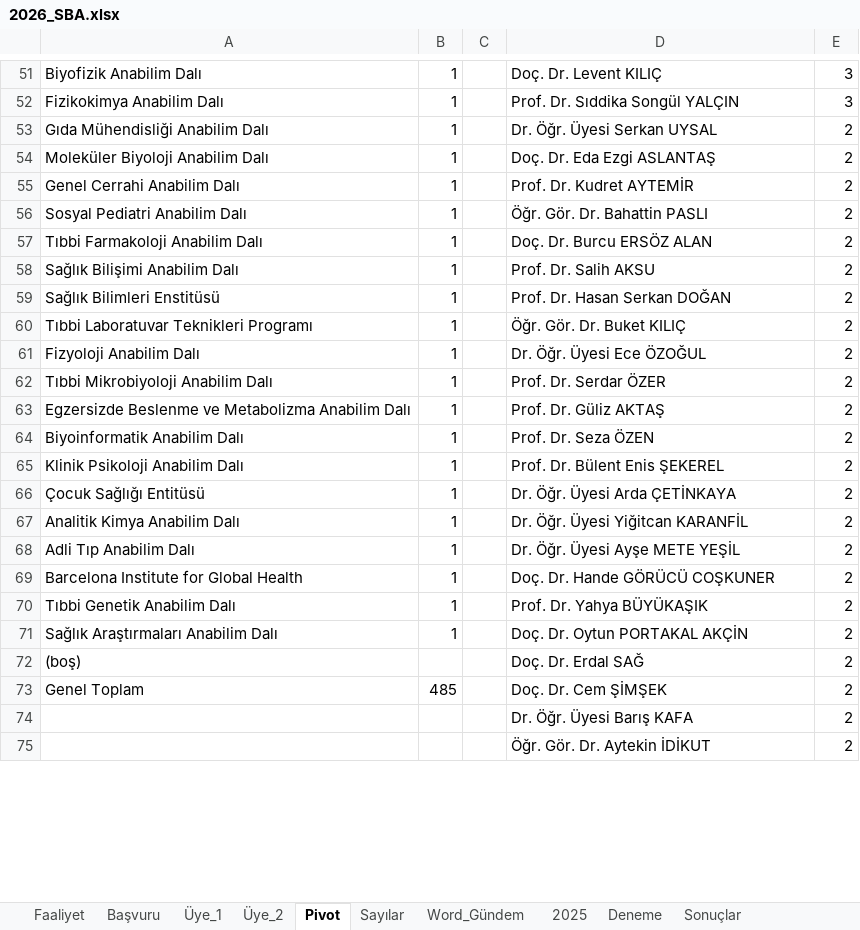
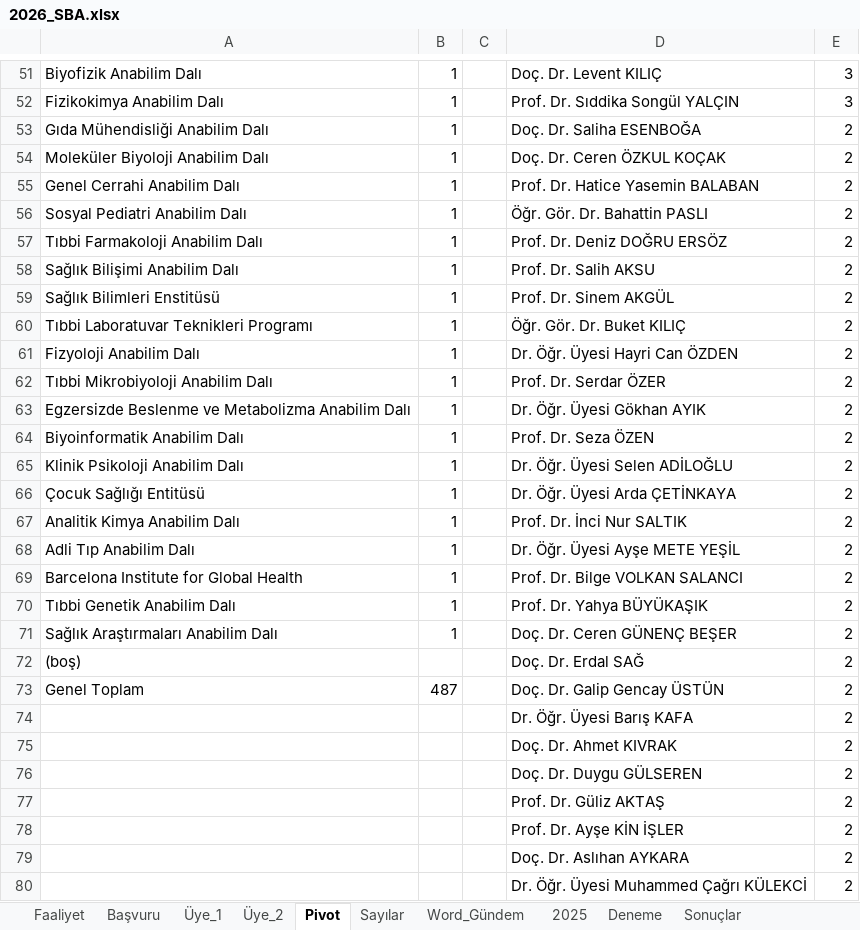
Before and after one commit to MahsuniTurkatar/sba-analiz, an Excel workbook: 2026_SBA.xlsx, sheet Pivot, drawn as a sheet; only a part is shown, gaps mark what is left out; the shorter side is filled out with more unchanged rows; values as stored, in another font and other column widths than the file's, no borders; the diff covers the shown part only; the diff names each change by its address in the sheet, - before the commit and + after, or states it on an @@ line.

Commit message:
Add files via upload

```diff
--- a/2026_SBA.xlsx (sheet Pivot)
+++ b/2026_SBA.xlsx (sheet Pivot)
-D53: Dr. Öğr. Üyesi Serkan UYSAL
+D53: Doç. Dr. Saliha ESENBOĞA
-D54: Doç. Dr. Eda Ezgi ASLANTAŞ
+D54: Doç. Dr. Ceren ÖZKUL KOÇAK
-D55: Prof. Dr. Kudret AYTEMİR
+D55: Prof. Dr. Hatice Yasemin BALABAN
-D57: Doç. Dr. Burcu ERSÖZ ALAN
+D57: Prof. Dr. Deniz DOĞRU ERSÖZ
-D59: Prof. Dr. Hasan Serkan DOĞAN
+D59: Prof. Dr. Sinem AKGÜL
-D61: Dr. Öğr. Üyesi Ece ÖZOĞUL
+D61: Dr. Öğr. Üyesi Hayri Can ÖZDEN
-D63: Prof. Dr. Güliz AKTAŞ
+D63: Dr. Öğr. Üyesi Gökhan AYIK
-D65: Prof. Dr. Bülent Enis ŞEKEREL
+D65: Dr. Öğr. Üyesi Selen ADİLOĞLU
-D67: Dr. Öğr. Üyesi Yiğitcan KARANFİL
+D67: Prof. Dr. İnci Nur SALTIK
-D69: Doç. Dr. Hande GÖRÜCÜ COŞKUNER
+D69: Prof. Dr. Bilge VOLKAN SALANCI
-D71: Doç. Dr. Oytun PORTAKAL AKÇİN
+D71: Doç. Dr. Ceren GÜNENÇ BEŞER
-B73: 485
+B73: 487
-D73: Doç. Dr. Cem ŞİMŞEK
+D73: Doç. Dr. Galip Gencay ÜSTÜN
@@ row 97 moved to row 75: Doç. Dr. Ahmet KIVRAK @@
+row 76:  |  |  | Doç. Dr. Duygu GÜLSEREN | 2
+row 77:  |  |  | Prof. Dr. Güliz AKTAŞ | 2
@@ row 81 moved to row 79: Doç. Dr. Aslıhan AYKARA @@
@@ row 102 moved to row 80: Dr. Öğr. Üyesi Muhammed Çağrı KÜLEKCİ @@
```
Also changed, not shown: 11 added rows, 12 removed rows, 138 moved rows and 11 edited cells elsewhere in this sheet, sheet Başvuru, sheet Faaliyet, sheet Üye_1, sheet Üye_2, formulas that keep their value.
